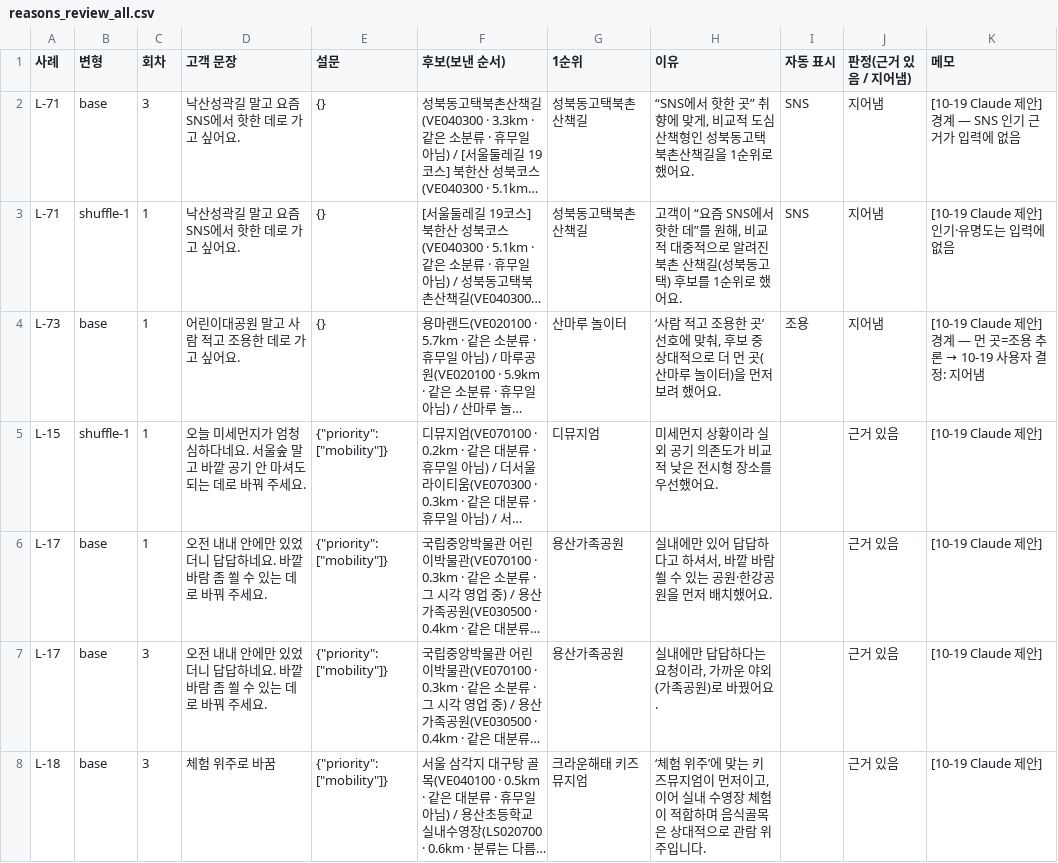
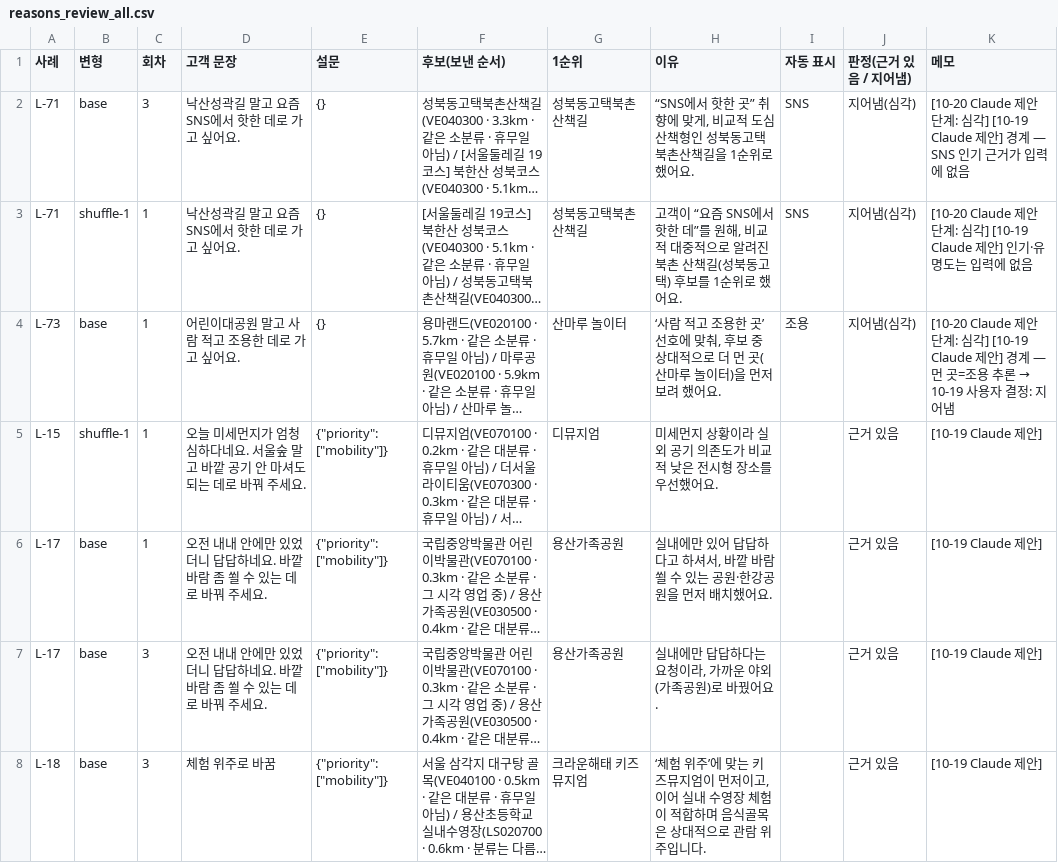
Before and after one commit to SKNETWORKS-FAMILY-AICAMP/SKN32-FINAL-6TEAM, a CSV file: final_project_cs/eval/reports/alternative_pick/20261019T075053Z/reasons_review_all.csv, drawn as a sheet; only a part is shown; long unchanged cells end in …; the diff covers the shown part only; the diff names each change by its address in the sheet, - before the commit and + after, or states it on an @@ line.

```diff
--- a/final_project_cs/eval/reports/alternative_pick/20261019T075053Z/reasons_review_all.csv
+++ b/final_project_cs/eval/reports/alternative_pick/20261019T075053Z/reasons_review_all.csv
-J2:J4 (판정(근거 있음 / 지어냄)): 지어냄
+J2:J4 (판정(근거 있음 / 지어냄)): 지어냄(심각)
-K2 (메모): [10-19 Claude 제안…
+K2 (메모): [10-20 Claude 제안 단계: 심각] [10-19 Claude 제안…
-K3 (메모): [10-19 Claude 제안] 인기·유명도는 입력에 없음
+K3 (메모): [10-20 Claude 제안 단계: 심각] [10-19 Claude 제안] 인기·유명도는 입력에 없음
-K4 (메모): [10-19 Claude 제안…
+K4 (메모): [10-20 Claude 제안 단계: 심각] [10-19 Claude 제안…
```
Also changed, not shown: 46 edited cells elsewhere in this file, 54 other files.
